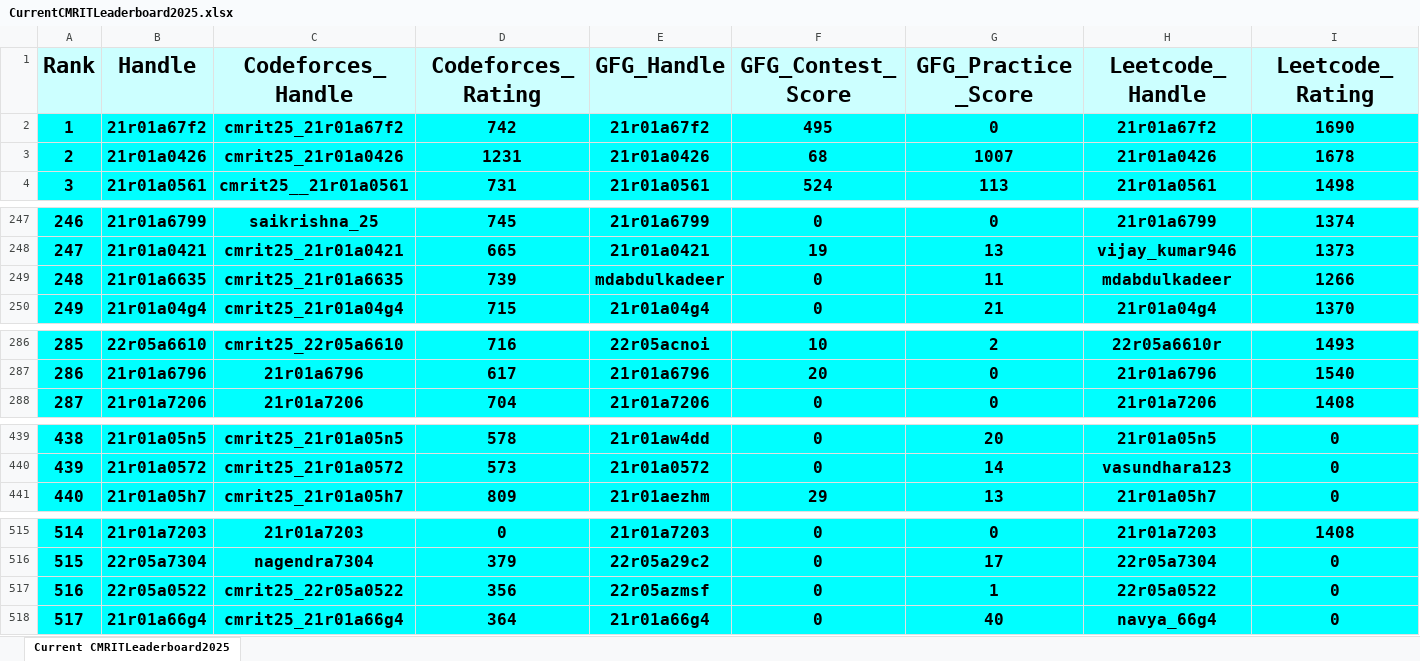
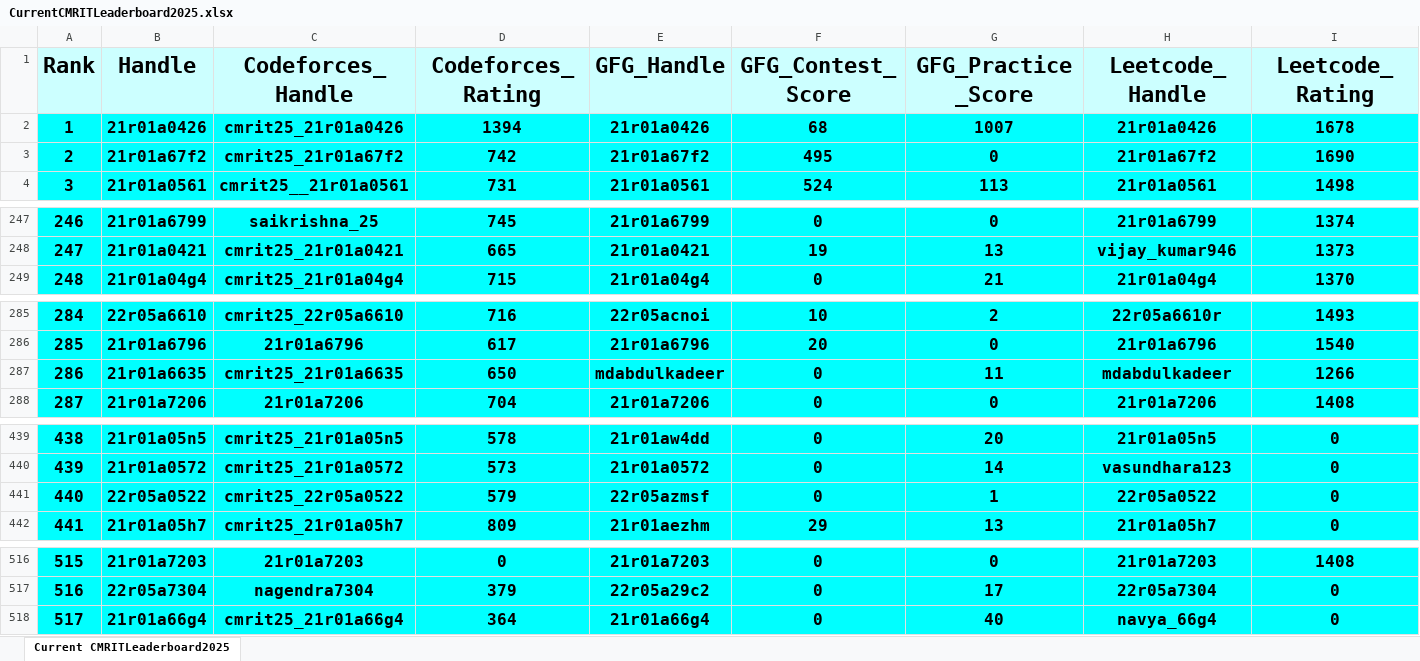
Before and after one commit to gabyah92/CMRIT2025Leaderboard, an Excel workbook: Leaderboards/CurrentCMRITLeaderboard2025.xlsx, sheet Current CMRITLeaderboard2025, drawn as a sheet; only a part is shown, gaps mark what is left out; values as stored, in another font and other column widths than the file's, no borders; removed rows and columns are numbered as before the commit, all else as after; rows hold the shown columns only; the diff covers the shown part only; the diff names each change by its address in the sheet, - before the commit and + after, or states it on an @@ line.

```diff
--- a/Leaderboards/CurrentCMRITLeaderboard2025.xlsx (sheet Current CMRITLeaderboard2025)
+++ b/Leaderboards/CurrentCMRITLeaderboard2025.xlsx (sheet Current CMRITLeaderboard2025)
+row 2: 1 | 21r01a0426 | cmrit25_21r01a0426 | 1394 | 21r01a0426 | 68 | 1007 | 21r01a0426 | 1678
@@ column A (Rank) renumbered between rows 3 and 517 @@
-row 3: 2 | 21r01a0426 | cmrit25_21r01a0426 | 1231 | 21r01a0426 | 68 | 1007 | 21r01a0426 | 1678
-row 249: 248 | 21r01a6635 | cmrit25_21r01a6635 | 739 | mdabdulkadeer | 0 | 11 | mdabdulkadeer | 1266
+row 287: 286 | 21r01a6635 | cmrit25_21r01a6635 | 650 | mdabdulkadeer | 0 | 11 | mdabdulkadeer | 1266
+row 441: 440 | 22r05a0522 | cmrit25_22r05a0522 | 579 | 22r05azmsf | 0 | 1 | 22r05a0522 | 0
-row 517: 516 | 22r05a0522 | cmrit25_22r05a0522 | 356 | 22r05azmsf | 0 | 1 | 22r05a0522 | 0
```
Also changed, not shown: 2 edited cells elsewhere in this sheet.
